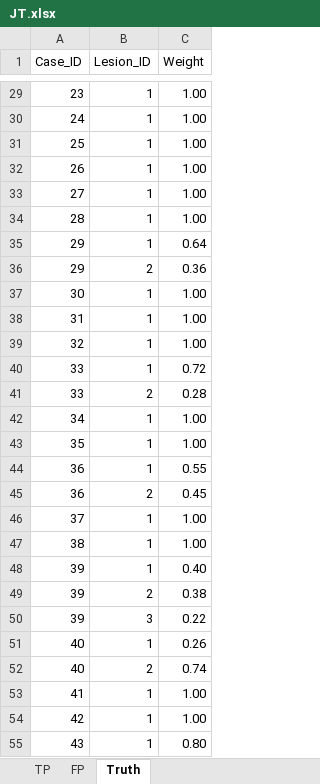
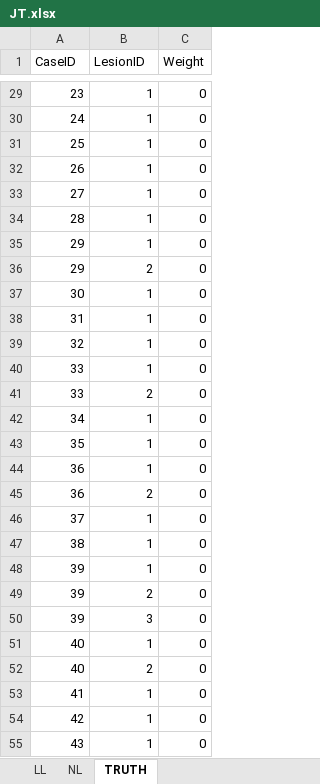
Before and after one commit to dpc10ster/datasets, an Excel workbook: JT.xlsx, sheet TRUTH, drawn as a sheet; only a part is shown, gaps mark what is left out; values as stored, in another font and other column widths than the file's, no borders; the diff covers the shown part only; the diff names each change by its address in the sheet, - before the commit and + after, or states it on an @@ line.

Commit message:
Update JT.xlsx
Changed weights column to zeroes; equal weighting for all lesions

```diff
--- a/JT.xlsx (sheet TRUTH)
+++ b/JT.xlsx (sheet TRUTH)
-sheet tab: TP
+sheet tab: LL
-sheet tab: FP
+sheet tab: NL
-sheet tab: Truth
+sheet tab: TRUTH
-A1: Case_ID
+A1: CaseID
-B1: Lesion_ID
+B1: LesionID
-C29:C34 (Weight): 1.00
+C29:C34 (Weight): 0
-C35 (Weight): 0.64
+C35 (Weight): 0
-C36 (Weight): 0.36
+C36 (Weight): 0
-C37:C39 (Weight): 1.00
+C37:C39 (Weight): 0
-C40 (Weight): 0.72
+C40 (Weight): 0
-C41 (Weight): 0.28
+C41 (Weight): 0
-C42:C43 (Weight): 1.00
+C42:C43 (Weight): 0
-C44 (Weight): 0.55
+C44 (Weight): 0
-C45 (Weight): 0.45
+C45 (Weight): 0
-C46:C47 (Weight): 1.00
+C46:C47 (Weight): 0
-C48 (Weight): 0.40
+C48 (Weight): 0
-C49 (Weight): 0.38
+C49 (Weight): 0
-C50 (Weight): 0.22
+C50 (Weight): 0
-C51 (Weight): 0.26
+C51 (Weight): 0
-C52 (Weight): 0.74
+C52 (Weight): 0
-C53:C54 (Weight): 1.00
+C53:C54 (Weight): 0
-C55 (Weight): 0.80
+C55 (Weight): 0
```
Also changed, not shown: 77 edited cells elsewhere in this sheet, sheet LL, sheet NL.
